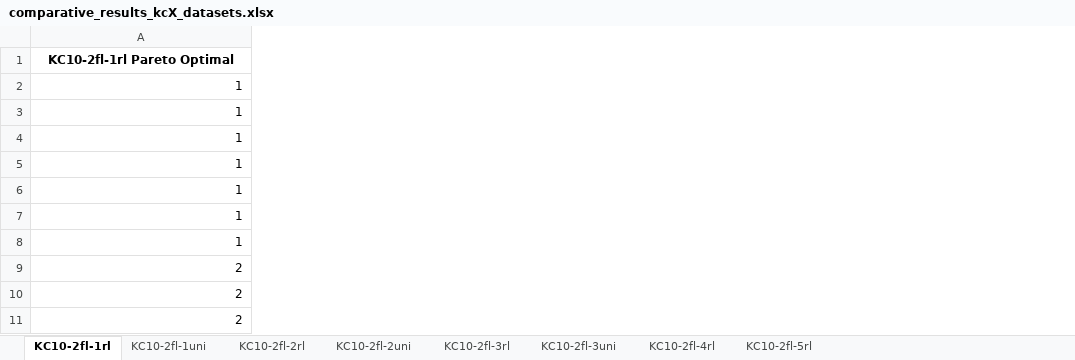
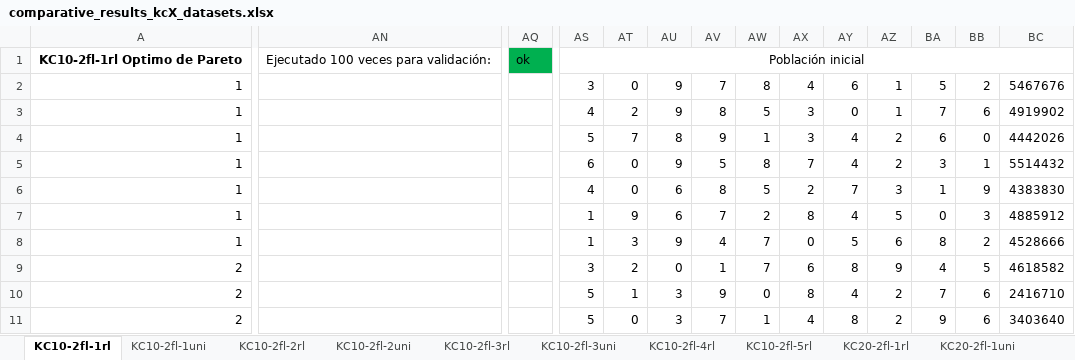
Before and after one commit to apupiales/cuda_mqap, an Excel workbook: comparative_results_kcX_datasets.xlsx, sheet KC10-2fl-1rl, drawn as a sheet; only a part is shown, gaps mark what is left out; values as stored, in another font and other column widths than the file's, no borders; charts and pictures not drawn; removed rows and columns are numbered as before the commit, all else as after; rows hold the shown columns only; the diff covers the shown part only; the diff names each change by its address in the sheet, - before the commit and + after, or states it on an @@ line.

```diff
--- a/comparative_results_kcX_datasets.xlsx (sheet KC10-2fl-1rl)
+++ b/comparative_results_kcX_datasets.xlsx (sheet KC10-2fl-1rl)
+sheet tab: KC20-2fl-1rl
+sheet tab: KC20-2fl-1uni
+column AN, empty
+column AQ, empty
+column AS, rows 2-11: 3 | 4 | 5 | 6 | 4 | 1 | 1 | 3 | 5 | 5
+column AT, rows 2-11: 0 | 2 | 7 | 0 | 0 | 9 | 3 | 2 | 1 | 0
+column AU, rows 2-11: 9 | 9 | 8 | 9 | 6 | 6 | 9 | 0 | 3 | 3
+column AV, rows 2-11: 7 | 8 | 9 | 5 | 8 | 7 | 4 | 1 | 9 | 7
+column AW, rows 2-11: 8 | 5 | 1 | 8 | 5 | 2 | 7 | 7 | 0 | 1
+column AX, rows 2-11: 4 | 3 | 3 | 7 | 2 | 8 | 0 | 6 | 8 | 4
+column AY, rows 2-11: 6 | 0 | 4 | 4 | 7 | 4 | 5 | 8 | 4 | 8
+column AZ, rows 2-11: 1 | 1 | 2 | 2 | 3 | 5 | 6 | 9 | 2 | 2
+column BA, rows 2-11: 5 | 7 | 6 | 3 | 1 | 0 | 8 | 4 | 7 | 9
+column BB, rows 2-11: 2 | 6 | 0 | 1 | 9 | 3 | 2 | 5 | 6 | 6
+column BC, rows 2-11: 5467676 | 4919902 | 4442026 | 5514432 | 4383830 | 4885912 | 4528666 | 4618582 | 2416710 | 3403640
-row 1: KC10-2fl-1rl Pareto Optimal
+row 1: KC10-2fl-1rl Optimo de Pareto | Ejecutado 100 veces para validación: | ok | Población inicial
```
Also changed, not shown: 64 added rows and 5 added columns elsewhere in this sheet, sheet KC10-2fl-3uni, sheet KC10-2fl-5rl, sheet KC10-2fl-4rl, sheet KC10-2fl-3rl, sheet KC10-2fl-1uni, sheet KC10-2fl-2rl, 1 more sheet, other sheet tabs, charts or pictures, 21 other files.
